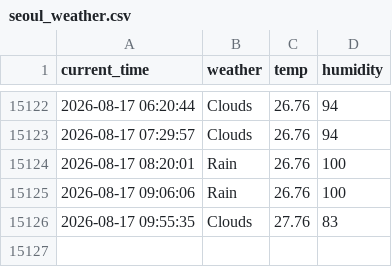
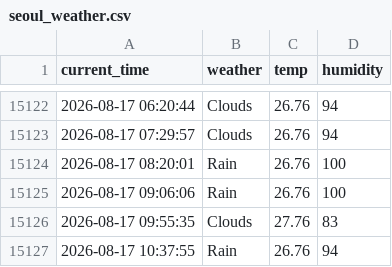
Before and after one commit to jihun4355/seoul_weather_5_m, a CSV file: seoul_weather.csv, drawn as a sheet; only a part is shown, gaps mark what is left out.

```diff
--- a/seoul_weather.csv
+++ b/seoul_weather.csv
@@ -15126 +15126,2 @@ current_time,weather,temp,humidity
 2026-08-17 09:55:35,Clouds,27.76,83
+2026-08-17 10:37:55,Rain,26.76,94
```
